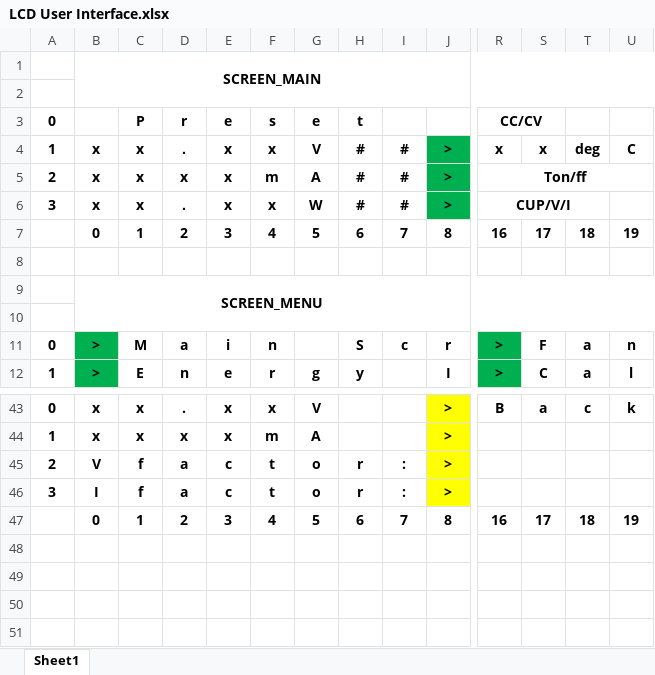
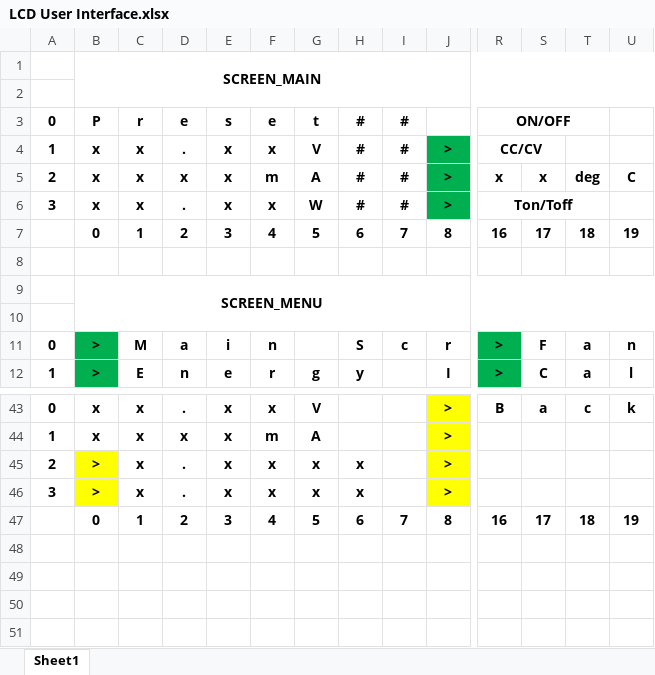
Before and after one commit to Lanove/Stromvy, an Excel workbook: LCD User Interface.xlsx, sheet Sheet1, drawn as a sheet; only a part is shown, gaps mark what is left out; values as stored, in another font and other column widths than the file's, no borders; the diff covers the shown part only; the diff names each change by its address in the sheet, - before the commit and + after, or states it on an @@ line.

```diff
--- a/LCD User Interface.xlsx (sheet Sheet1)
+++ b/LCD User Interface.xlsx (sheet Sheet1)
-B3: (empty)
+B3: P
-C3: P
+C3: r
-D3: r
+D3: e
-E3: e
+E3: s
-F3: s
+F3: e
-G3: e
+G3: t
-H3: t
+H3: #
-I3: (empty)
+I3: #
-R3: CC/CV
+R3: ON/OFF
-R3:S3 merged
+R3:T3 merged
-R4: x
+R4: CC/CV
+R4:S4 merged
-S4: x
+S4: (empty)
-T4: deg
+T4: (empty)
-U4: C
+U4: (empty)
-R5: Ton/ff
+R5: x
-R5:U5 merged
-S5: (empty)
+S5: x
-T5: (empty)
+T5: deg
-U5: (empty)
+U5: C
-R6: CUP/V/I
+R6: Ton/Toff
-B45: V
+B45: >
-B45:B46 fill: none
+B45:B46 fill: #FFFF00
-C45:C46: f
+C45:C46: x
-D45:D46: a
+D45:D46: .
-E45:E46: c
+E45:E46: x
-F45:F46: t
+F45:F46: x
-G45:G46: o
+G45:G46: x
-H45:H46: r
+H45:H46: x
-I45:I46: :
+I45:I46: (empty)
-B46: I
+B46: >
```
Also changed, not shown: 34 edited cells and cell formats elsewhere in this sheet, 4 other files.
